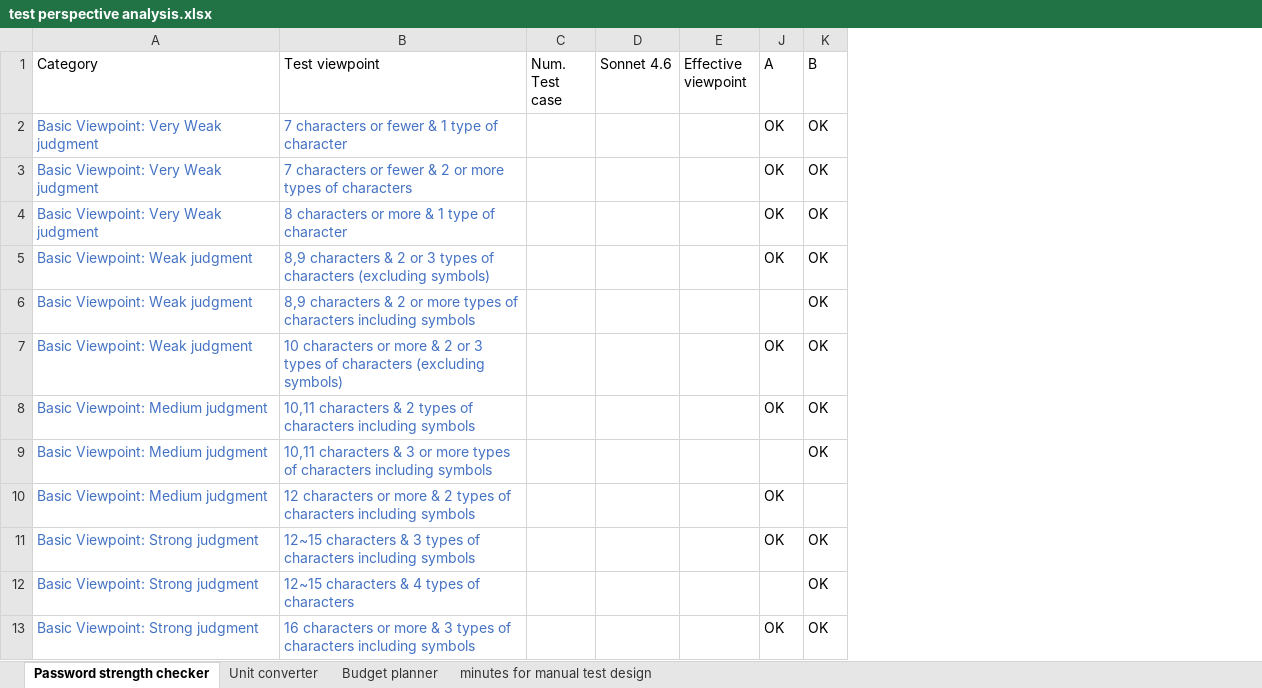
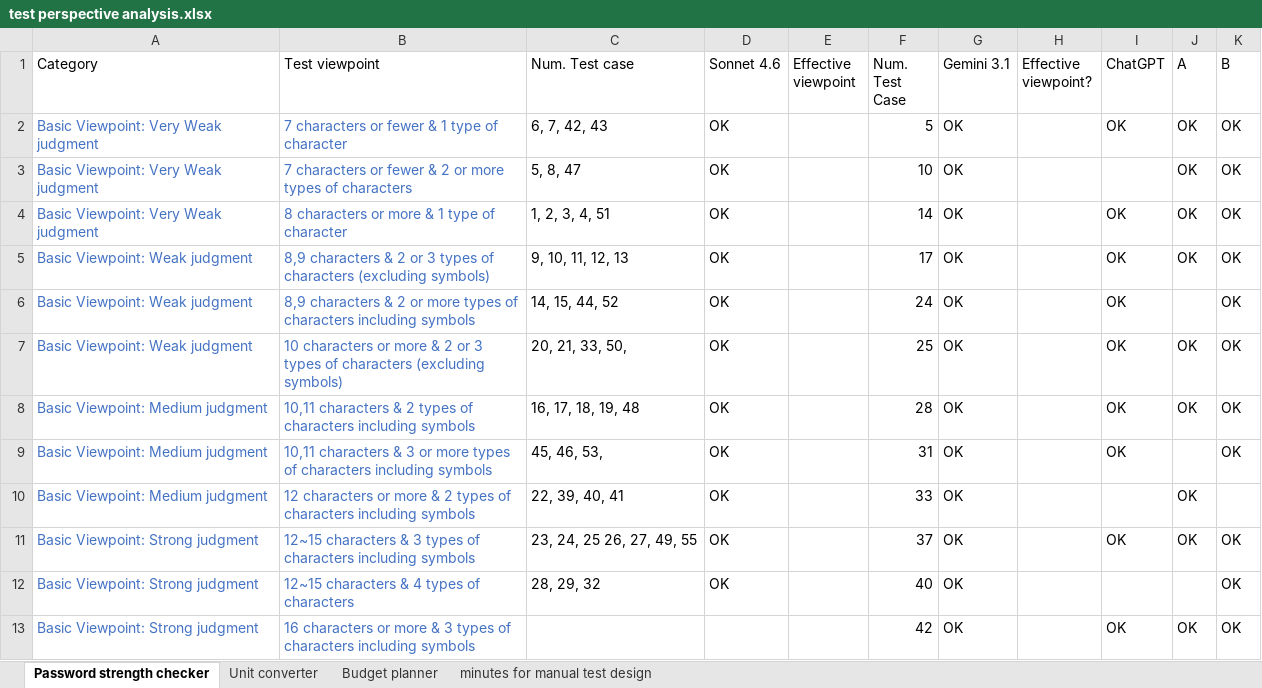
Before and after one commit to dpvinh30092005/research-testing-model-ai, an Excel workbook: test perspective analysis.xlsx, sheet Password strength checker, drawn as a sheet; only a part is shown; values as stored, in another font and other column widths than the file's, no borders; conditional formats not drawn; removed rows and columns are numbered as before the commit, all else as after; the diff names each change by its address in the sheet, - before the commit and + after, or states it on an @@ line.

```diff
--- a/test perspective analysis.xlsx (sheet Password strength checker)
+++ b/test perspective analysis.xlsx (sheet Password strength checker)
-column C (Num. Test case), empty
-column D (Sonnet 4.6), empty
+column C (Num. Test case), rows 2-12: 6, 7, 42, 43 | 5, 8, 47 | 1, 2, 3, 4, 51 | 9, 10, 11, 12, 13 | 14, 15, 44, 52 | 20, 21, 33, 50, | 16, 17, 18, 19, 48 | 45, 46, 53, | 22, 39, 40, 41 | 23, 24, 25 26, 27, 49, 55 | 28, 29, 32
+column D (Sonnet 4.6), rows 2-12: all OK
@@ column F (Num. Test Case) unhidden, rows 2-13: 5 | 10 | 14 | 17 | 24 | 25 | 28 | 31 | 33 | 37 | 40 | 42 @@
@@ column G (Gemini 3.1) unhidden, rows 2-13: all OK @@
@@ column H (Effective viewpoint?) unhidden, empty @@
@@ column I (ChatGPT) unhidden, rows 2-13: OK |  | OK | OK | OK | OK | OK | OK |  | OK |  | OK @@
```
Also changed, not shown: sheet Unit converter, sheet Budget planner, 13 other files.
